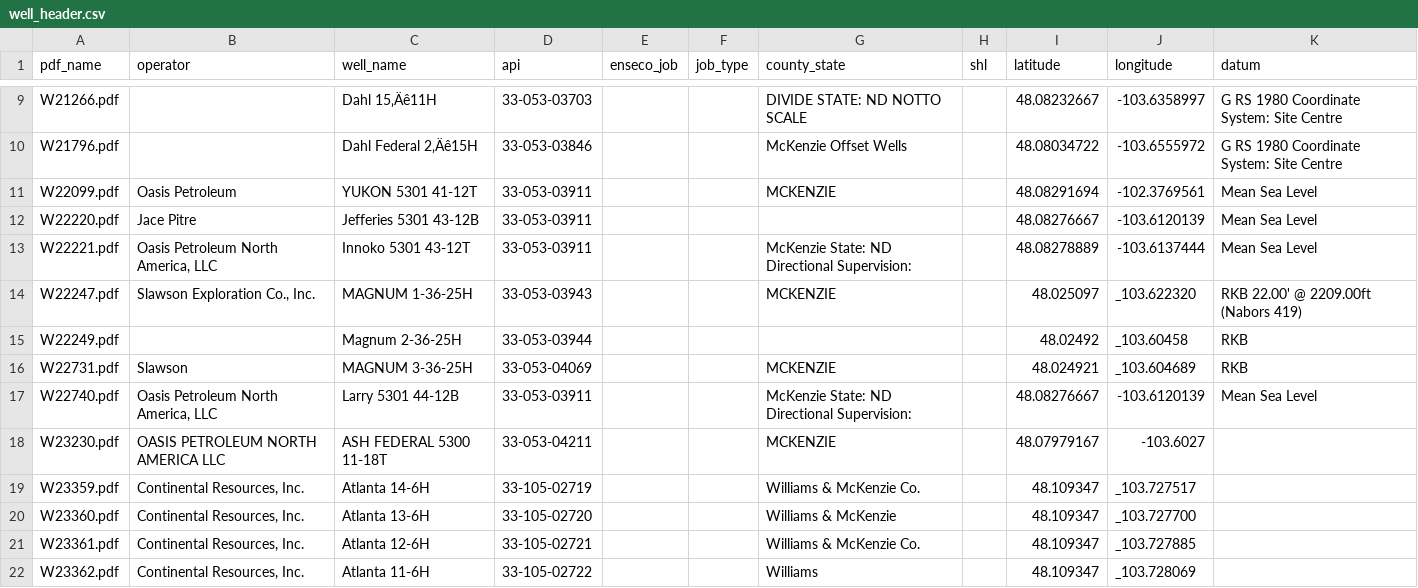
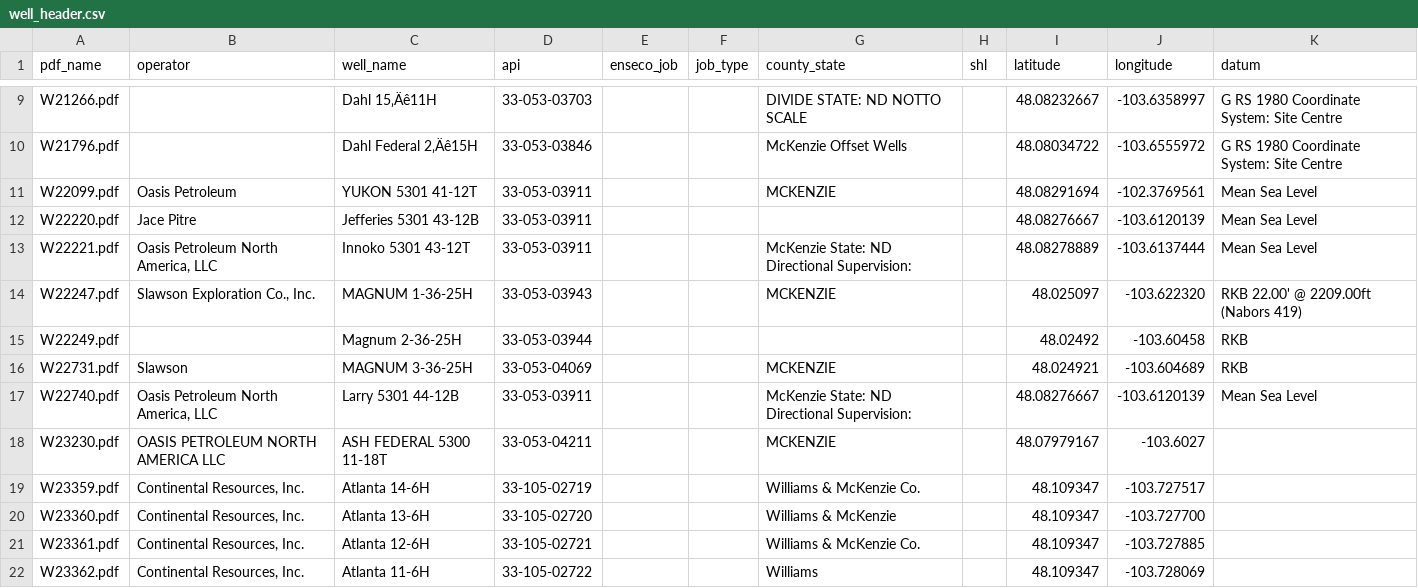
Before and after one commit to Xin-tong-Jiang/Oil-Wells-Data-Wrangling, a CSV file: well_header.csv, drawn as a sheet; only a part is shown, gaps mark what is left out; the diff covers the shown part only.

Commit message:
Update well_header.csv

```diff
--- a/well_header.csv
+++ b/well_header.csv
@@ -13,10 +13,10 @@ W22220.pdf,Jace Pitre,Jefferies 5301 43-12B,33-053-03911,,,,,48.08276667,-103.61
 W22221.pdf,"Oasis Petroleum North America, LLC",Innoko 5301 43-12T,33-053-03911,,,McKenzie State: ND Directional Supervision:,,48.08278889,-103.6137444,Mean Sea Level
-W22247.pdf,"Slawson Exploration Co., Inc.",MAGNUM 1-36-25H,33-053-03943,,,MCKENZIE,,48.025097,_103.622320,RKB 22.00' @ 2209.00ft (Nabors 419)
-W22249.pdf,,Magnum 2-36-25H,33-053-03944,,,,,48.02492,_103.60458,RKB
-W22731.pdf,Slawson,MAGNUM 3-36-25H,33-053-04069,,,MCKENZIE,,48.024921,_103.604689,RKB
+W22247.pdf,"Slawson Exploration Co., Inc.",MAGNUM 1-36-25H,33-053-03943,,,MCKENZIE,,48.025097,-103.622320,RKB 22.00' @ 2209.00ft (Nabors 419)
+W22249.pdf,,Magnum 2-36-25H,33-053-03944,,,,,48.02492,-103.60458,RKB
+W22731.pdf,Slawson,MAGNUM 3-36-25H,33-053-04069,,,MCKENZIE,,48.024921,-103.604689,RKB
 W22740.pdf,"Oasis Petroleum North America, LLC",Larry 5301 44-12B,33-053-03911,,,McKenzie State: ND Directional Supervision:,,48.08276667,-103.6120139,Mean Sea Level
 W23230.pdf,OASIS PETROLEUM NORTH AMERICA LLC,ASH FEDERAL 5300 11-18T,33-053-04211,,,MCKENZIE,,48.07979167,-103.6027,
-W23359.pdf,"Continental Resources, Inc.",Atlanta 14-6H,33-105-02719,,,Williams & McKenzie Co.,,48.109347,_103.727517,
-W23360.pdf,"Continental Resources, Inc.",Atlanta 13-6H,33-105-02720,,,Williams & McKenzie,,48.109347,_103.727700,
-W23361.pdf,"Continental Resources, Inc.",Atlanta 12-6H,33-105-02721,,,Williams & McKenzie Co.,,48.109347,_103.727885,
-W23362.pdf,"Continental Resources, Inc.",Atlanta 11-6H,33-105-02722,,,Williams,,48.109347,_103.728069,
+W23359.pdf,"Continental Resources, Inc.",Atlanta 14-6H,33-105-02719,,,Williams & McKenzie Co.,,48.109347,-103.727517,
+W23360.pdf,"Continental Resources, Inc.",Atlanta 13-6H,33-105-02720,,,Williams & McKenzie,,48.109347,-103.727700,
+W23361.pdf,"Continental Resources, Inc.",Atlanta 12-6H,33-105-02721,,,Williams & McKenzie Co.,,48.109347,-103.727885,
+W23362.pdf,"Continental Resources, Inc.",Atlanta 11-6H,33-105-02722,,,Williams,,48.109347,-103.728069,
```
Also changed, not shown: 11 edited cells elsewhere in this file.
